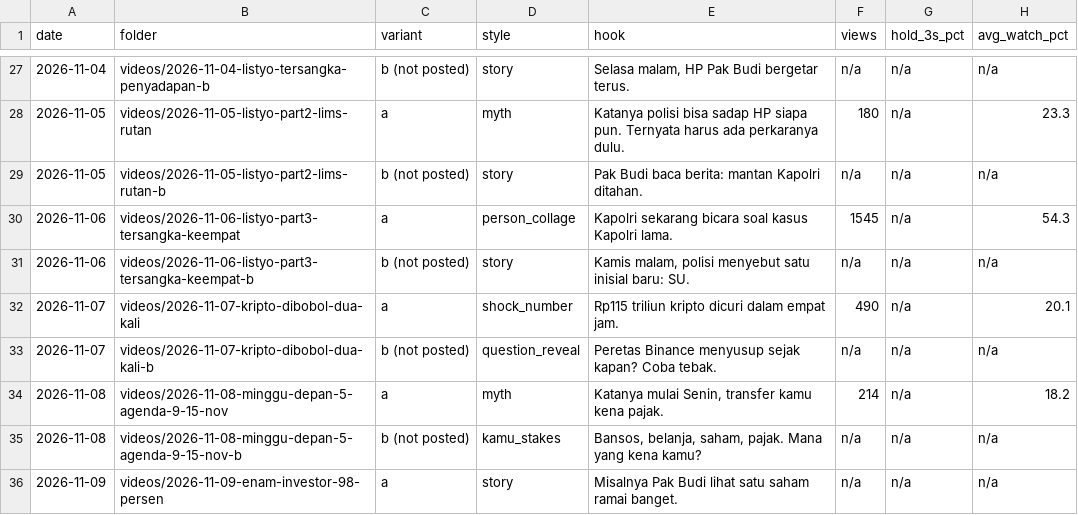
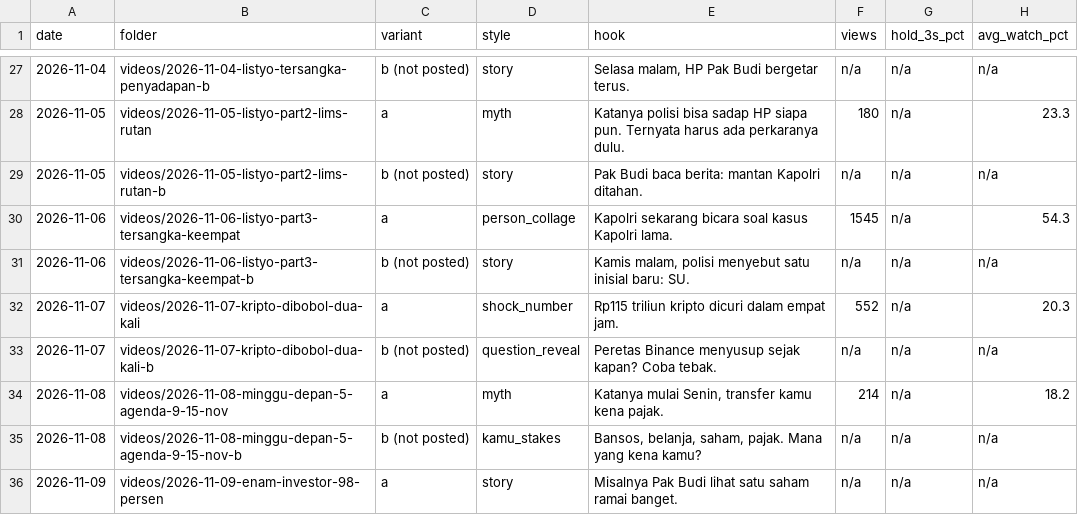
Before and after one commit to psatyadarma/explainer-studio, a CSV file: accounts/rangkumindong/knowledge/hooks.csv, drawn as a sheet; only a part is shown, gaps mark what is left out.

```diff
--- a/accounts/rangkumindong/knowledge/hooks.csv
+++ b/accounts/rangkumindong/knowledge/hooks.csv
@@ -31,3 +31,3 @@ date,folder,variant,style,hook,views,hold_3s_pct,avg_watch_pct
 2026-11-06,videos/2026-11-06-listyo-part3-tersangka-keempat-b,b (not posted),story,"Kamis malam, polisi menyebut satu inisial baru: SU.",n/a,n/a,n/a
-2026-11-07,videos/2026-11-07-kripto-dibobol-dua-kali,a,shock_number,Rp115 triliun kripto dicuri dalam empat jam.,490,n/a,20.1
+2026-11-07,videos/2026-11-07-kripto-dibobol-dua-kali,a,shock_number,Rp115 triliun kripto dicuri dalam empat jam.,552,n/a,20.3
 2026-11-07,videos/2026-11-07-kripto-dibobol-dua-kali-b,b (not posted),question_reveal,Peretas Binance menyusup sejak kapan? Coba tebak.,n/a,n/a,n/a
```
Also changed, not shown: accounts/rangkumindong/knowledge/covered.csv, accounts/rangkumindong/knowledge/metrics.csv, 20 other files.
